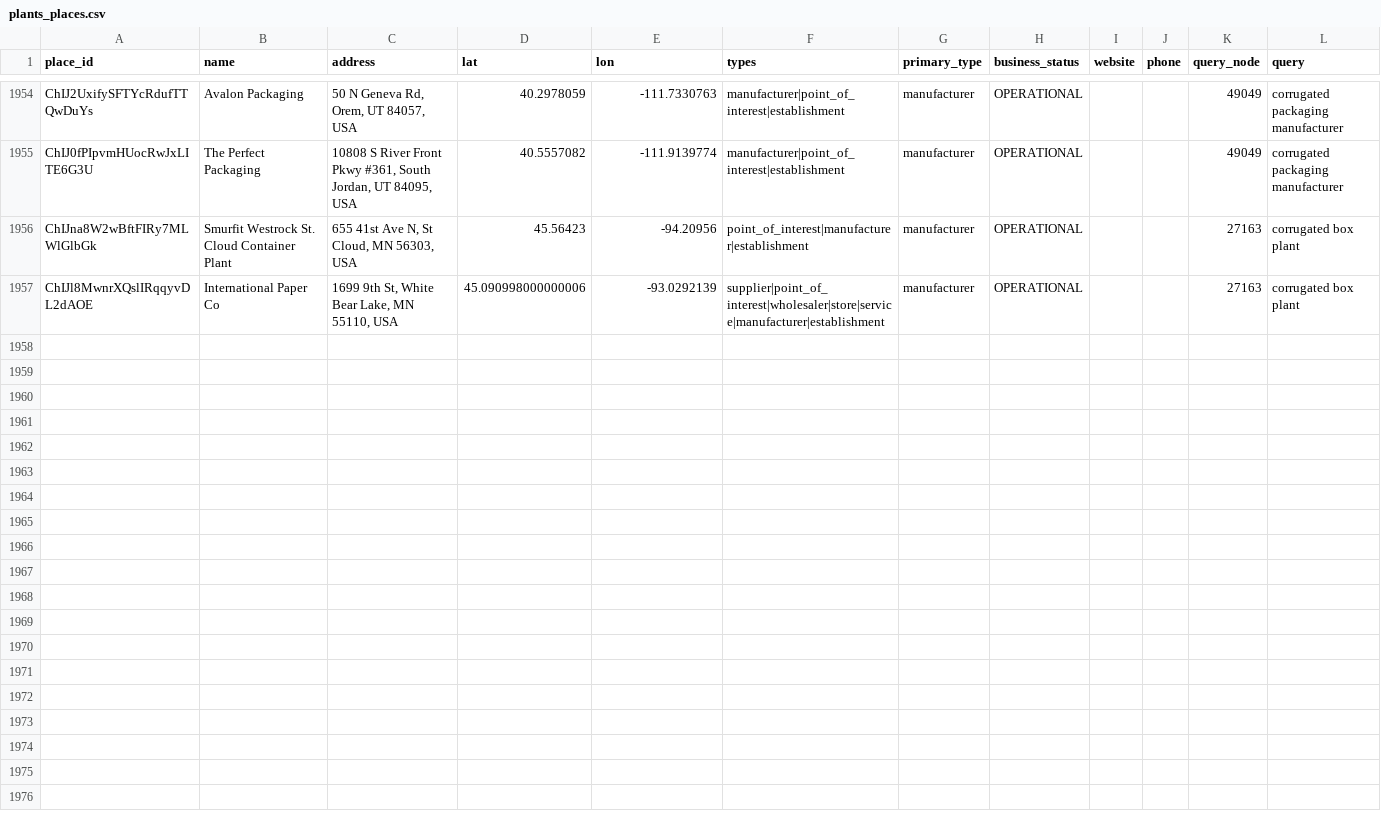
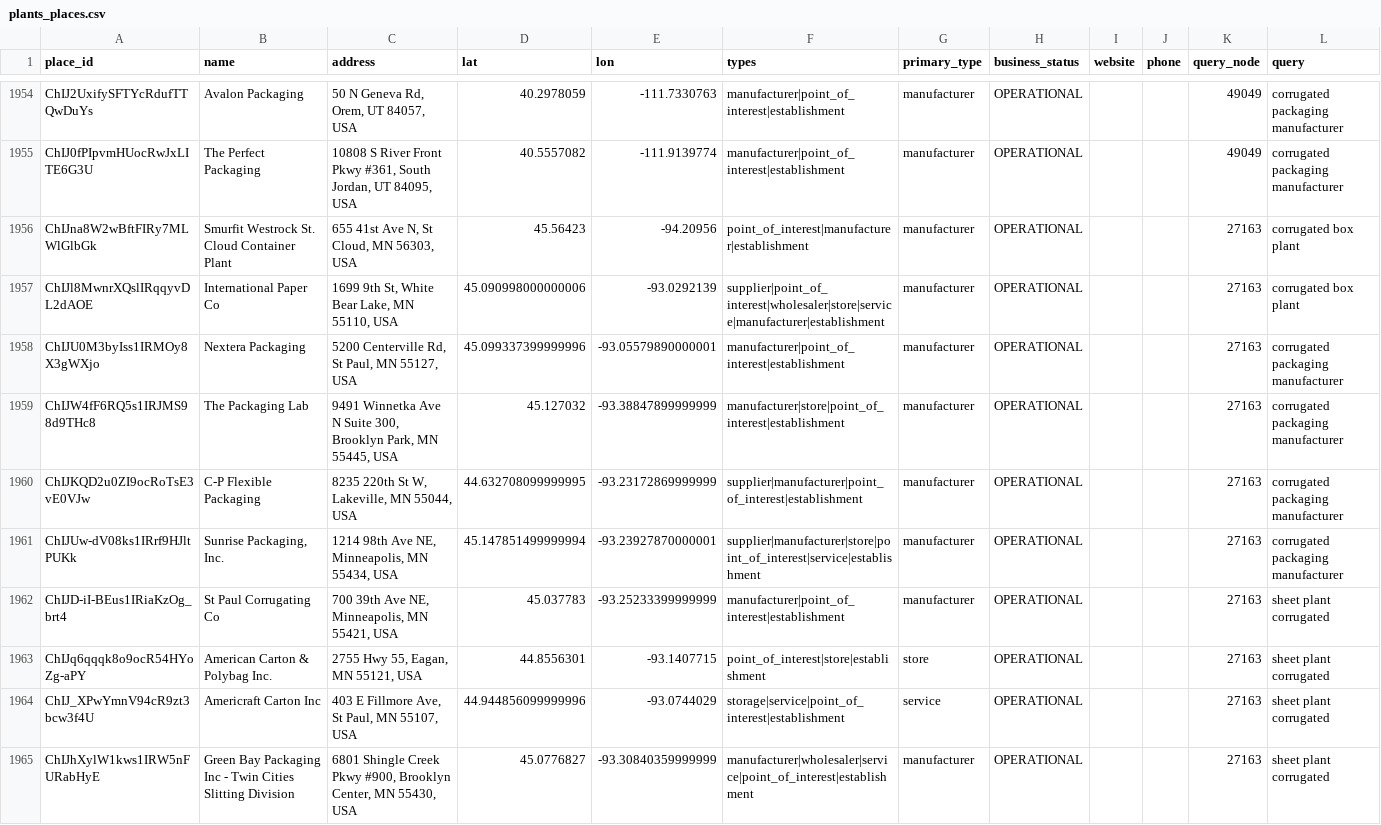
Before and after one commit to justfetz/the-paper-network, a CSV file: data/plants_places.csv, drawn as a sheet; only a part is shown, gaps mark what is left out.

Commit message:
places: Google Places text search around demand points, 2026-11-07

```diff
--- a/data/plants_places.csv
+++ b/data/plants_places.csv
@@ -1957 +1957,9 @@ ChIJna8W2wBftFIRy7MLWlGlbGk,Smurfit Westrock St. Cloud Container Plant,"655 41st
 ChIJl8MwnrXQslIRqqyvDL2dAOE,International Paper Co,"1699 9th St, White Bear Lake, MN 55110, USA",45.090998000000006,-93.0292139,supplier|point_of_interest|wholesaler|store|service|manufacturer|establishment,manufacturer,OPERATIONAL,,,27163,corrugated box plant
+ChIJU0M3byIss1IRMOy8X3gWXjo,Nextera Packaging,"5200 Centerville Rd, St Paul, MN 55127, USA",45.099337399999996,-93.05579890000001,manufacturer|point_of_interest|establishment,manufacturer,OPERATIONAL,,,27163,corrugated packaging manufacturer
+ChIJW4fF6RQ5s1IRJMS98d9THc8,The Packaging Lab,"9491 Winnetka Ave N Suite 300, Brooklyn Park, MN 55445, USA",45.127032,-93.38847899999999,manufacturer|store|point_of_interest|establishment,manufacturer,OPERATIONAL,,,27163,corrugated packaging manufacturer
+ChIJKQD2u0ZI9ocRoTsE3vE0VJw,C-P Flexible Packaging,"8235 220th St W, Lakeville, MN 55044, USA",44.632708099999995,-93.23172869999999,supplier|manufacturer|point_of_interest|establishment,manufacturer,OPERATIONAL,,,27163,corrugated packaging manufacturer
+ChIJUw-dV08ks1IRrf9HJltPUKk,"Sunrise Packaging, Inc.","1214 98th Ave NE, Minneapolis, MN 55434, USA",45.147851499999994,-93.23927870000001,supplier|manufacturer|store|point_of_interest|service|establishment,manufacturer,OPERATIONAL,,,27163,corrugated packaging manufacturer
+ChIJD-iI-BEus1IRiaKzOg_brt4,St Paul Corrugating Co,"700 39th Ave NE, Minneapolis, MN 55421, USA",45.037783,-93.25233399999999,manufacturer|point_of_interest|establishment,manufacturer,OPERATIONAL,,,27163,sheet plant corrugated
+ChIJq6qqqk8o9ocR54HYoZg-aPY,American Carton & Polybag Inc.,"2755 Hwy 55, Eagan, MN 55121, USA",44.8556301,-93.1407715,point_of_interest|store|establishment,store,OPERATIONAL,,,27163,sheet plant corrugated
+ChIJ_XPwYmnV94cR9zt3bcw3f4U,Americraft Carton Inc,"403 E Fillmore Ave, St Paul, MN 55107, USA",44.944856099999996,-93.0744029,storage|service|point_of_interest|establishment,service,OPERATIONAL,,,27163,sheet plant corrugated
+ChIJhXylW1kws1IRW5nFURabHyE,Green Bay Packaging Inc - Twin Cities Slitting Division,"6801 Shingle Creek Pkwy #900, Brooklyn Center, MN 55430, USA",45.0776827,-93.30840359999999,manufacturer|wholesaler|service|point_of_interest|establishment,manufacturer,OPERATIONAL,,,27163,sheet plant corrugated
```
